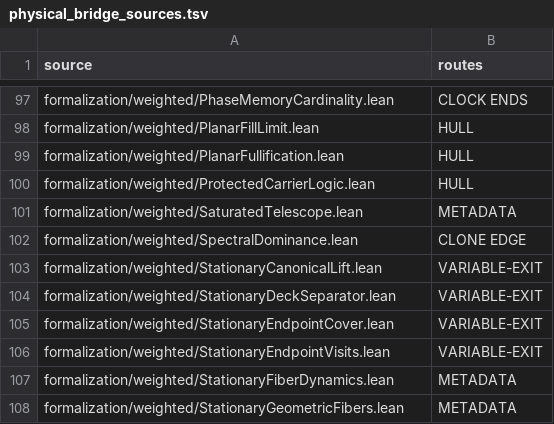
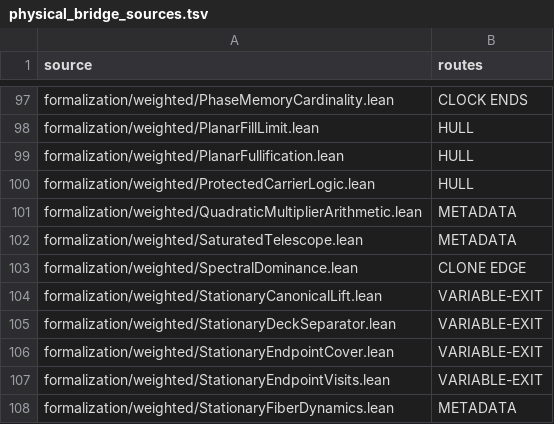
Before and after one commit to dovvnloading/loops-research-archive, a TSV file: formalization/physical_bridge_sources.tsv, drawn as a sheet; only a part is shown, gaps mark what is left out; the shorter side is filled out with more unchanged rows; the diff names each change by its address in the sheet, - before the commit and + after, or states it on an @@ line.

Commit message:
Formalize rational squared-modulus quantization for actual quadratic derivatives

```diff
--- a/formalization/physical_bridge_sources.tsv
+++ b/formalization/physical_bridge_sources.tsv
+row 101: formalization/weighted/QuadraticMultiplierArithmetic.lean | METADATA
```
Also changed, not shown: 4 other files.
